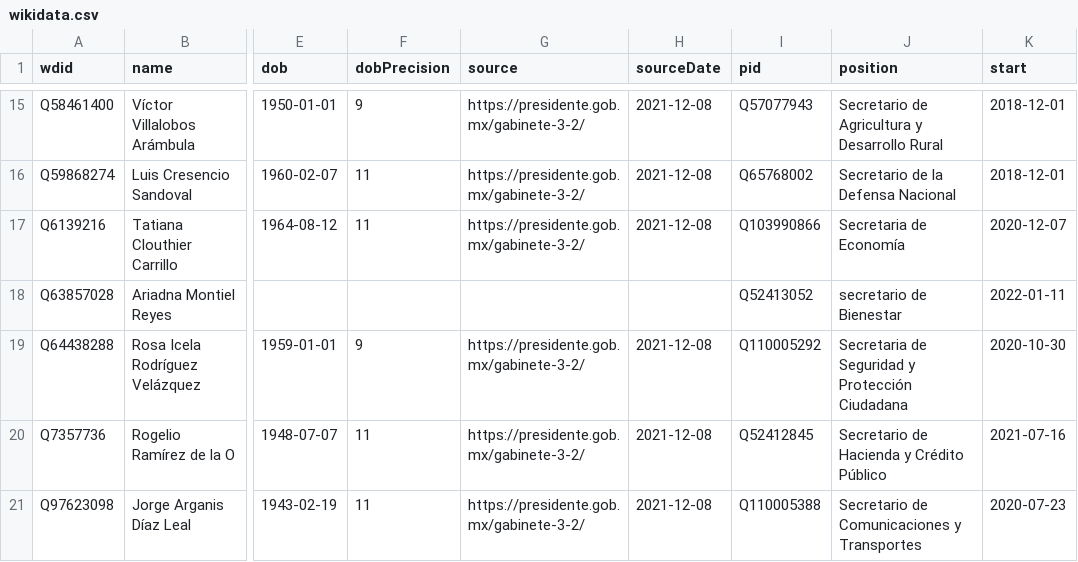
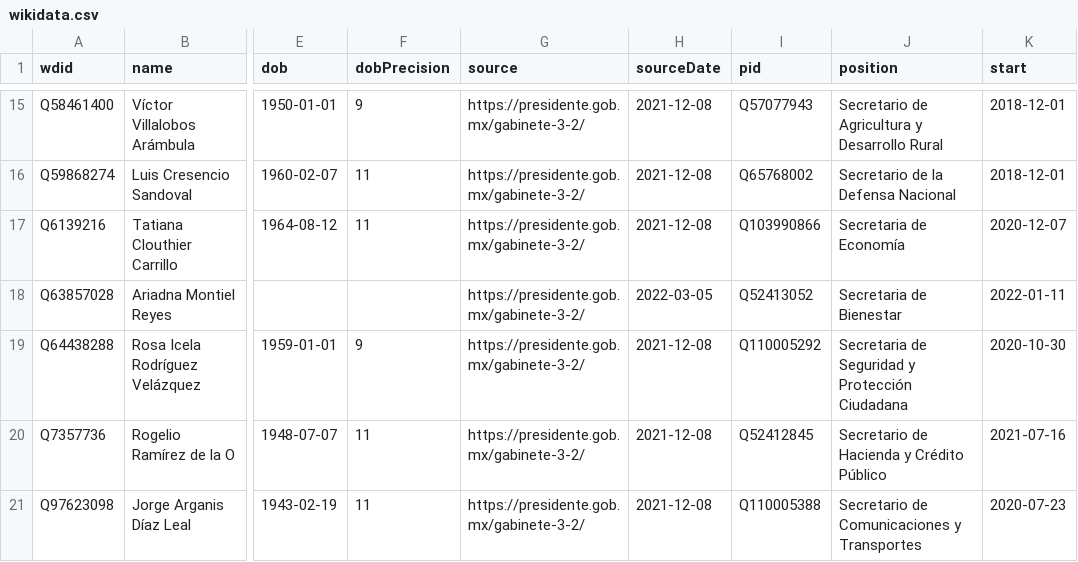
Before and after one commit to every-politician-scrapers/mexico-ministers, a CSV file: data/wikidata.csv, drawn as a sheet; only a part is shown, gaps mark what is left out; the diff names each change by its address in the sheet, - before the commit and + after, or states it on an @@ line.

Commit message:
Compare external sources to Wikidata

```diff
--- a/data/wikidata.csv
+++ b/data/wikidata.csv
-G18 (source): (empty)
+G18 (source): https://presidente.gob.mx/gabinete-3-2/
-H18 (sourceDate): (empty)
+H18 (sourceDate): 2022-03-05
-J18 (position): secretario de Bienestar
+J18 (position): Secretaria de Bienestar
```
Also changed, not shown: 1 other file.
